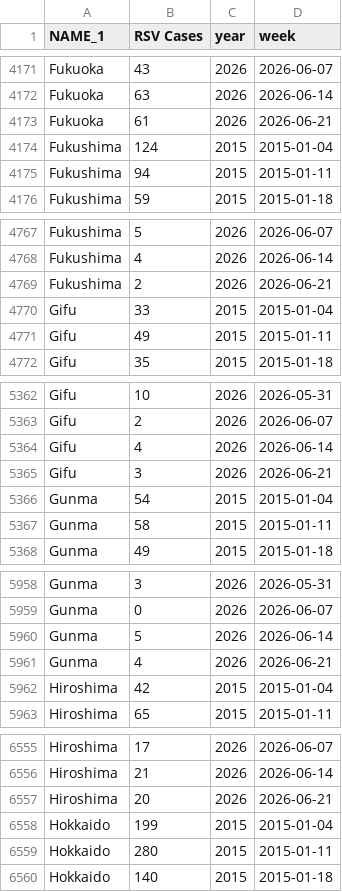
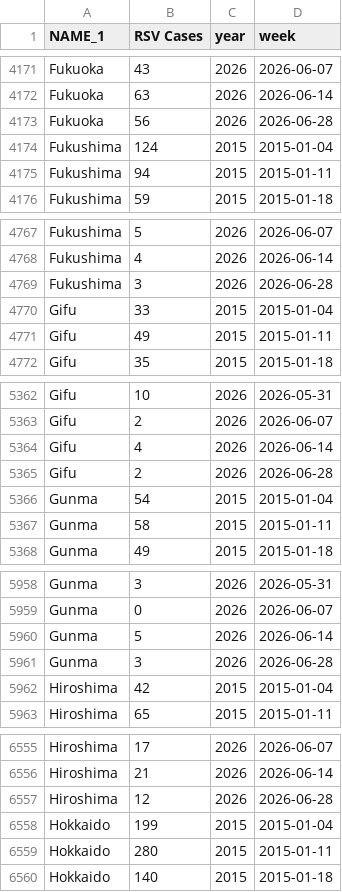
Before and after one commit to jingyi1009/RSV-Forecast-Results, a CSV file: data/RSV surveillance data.csv, drawn as a sheet; only a part is shown, gaps mark what is left out; the diff covers the shown part only.

```diff
--- a/data/RSV surveillance data.csv
+++ b/data/RSV surveillance data.csv
@@ -4172,3 +4172,3 @@
 "Fukuoka",63,2026,2026-06-14
-"Fukuoka",61,2026,2026-06-21
+"Fukuoka",56,2026,2026-06-28
 "Fukushima",124,2015,2015-01-04
@@ -4768,3 +4768,3 @@
 "Fukushima",4,2026,2026-06-14
-"Fukushima",2,2026,2026-06-21
+"Fukushima",3,2026,2026-06-28
 "Gifu",33,2015,2015-01-04
@@ -5364,3 +5364,3 @@
 "Gifu",4,2026,2026-06-14
-"Gifu",3,2026,2026-06-21
+"Gifu",2,2026,2026-06-28
 "Gunma",54,2015,2015-01-04
@@ -5960,3 +5960,3 @@
 "Gunma",5,2026,2026-06-14
-"Gunma",4,2026,2026-06-21
+"Gunma",3,2026,2026-06-28
 "Hiroshima",42,2015,2015-01-04
@@ -6556,3 +6556,3 @@
 "Hiroshima",21,2026,2026-06-14
-"Hiroshima",20,2026,2026-06-21
+"Hiroshima",12,2026,2026-06-28
 "Hokkaido",199,2015,2015-01-04
```
Also changed, not shown: 82 edited cells elsewhere in this file.
